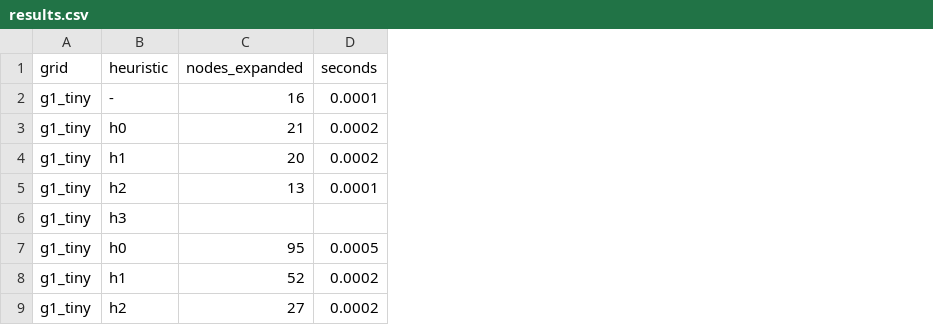
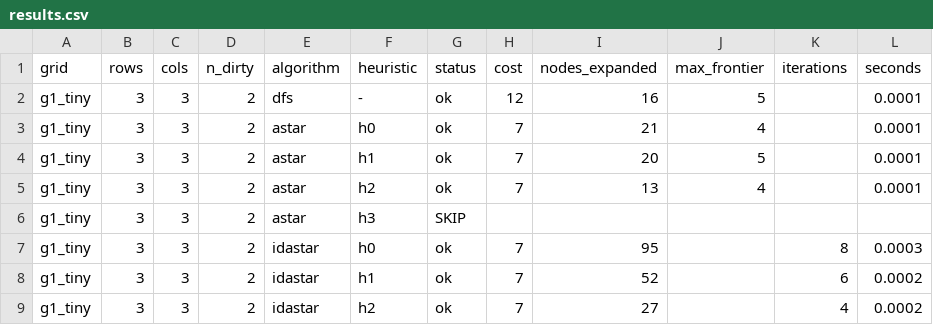
Before and after one commit to hannahd049/CS3810DeesStacyVacuumWorld, a CSV file: results.csv, drawn as a sheet; only a part is shown; addresses are those after the commit; the diff covers the shown part only; the diff names each change by its address in the sheet, - before the commit and + after, or states it on an @@ line.

```diff
--- a/results.csv
+++ b/results.csv
+column B (rows), rows 2-9: all 3
+column C (cols), rows 2-9: all 3
+column D (n_dirty), rows 2-9: all 2
+column E (algorithm), rows 2-9: dfs | astar | astar | astar | astar | idastar | idastar | idastar
+column G (status), rows 2-9: ok | ok | ok | ok | SKIP | ok | ok | ok
+column H (cost), rows 2-9: 12 | 7 | 7 | 7 |  | 7 | 7 | 7
+column J (max_frontier), rows 2-5: 5 | 4 | 5 | 4
+column K (iterations), rows 7-9: 8 | 6 | 4
-L3:L4 (seconds): 0.0002
+L3:L4 (seconds): 0.0001
-L7 (seconds): 0.0005
+L7 (seconds): 0.0003
```
Also changed, not shown: 28 edited cells elsewhere in this file, 1 other file.
